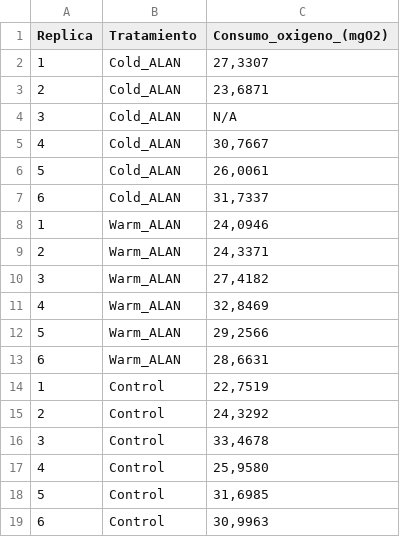
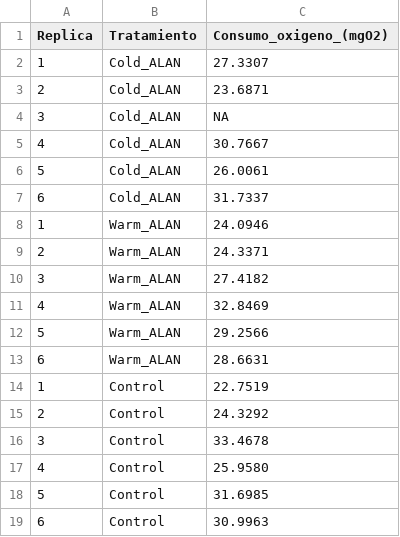
Before and after one commit to ValentinaGalazG/ALAN, a CSV file: Data/consumo-de-oxigeno-database-2023_Girella-laevifrons.csv, drawn as a sheet.

Commit message:
Cambio de separador decimal "coma" a "punto" y cambio "N/A" por "NA"

```diff
--- a/Data/consumo-de-oxigeno-database-2023_Girella-laevifrons.csv
+++ b/Data/consumo-de-oxigeno-database-2023_Girella-laevifrons.csv
@@ -1,19 +1,19 @@
 Replica;Tratamiento;Consumo_oxigeno_(mgO2)
-1;Cold_ALAN;27,3307
-2;Cold_ALAN;23,6871
-3;Cold_ALAN;N/A
-4;Cold_ALAN;30,7667
-5;Cold_ALAN;26,0061
-6;Cold_ALAN;31,7337
-1;Warm_ALAN;24,0946
-2;Warm_ALAN;24,3371
-3;Warm_ALAN;27,4182
-4;Warm_ALAN;32,8469
-5;Warm_ALAN;29,2566
-6;Warm_ALAN;28,6631
-1;Control;22,7519
-2;Control;24,3292
-3;Control;33,4678
-4;Control;25,9580
-5;Control;31,6985
-6;Control;30,9963
+1;Cold_ALAN;27.3307
+2;Cold_ALAN;23.6871
+3;Cold_ALAN;NA
+4;Cold_ALAN;30.7667
+5;Cold_ALAN;26.0061
+6;Cold_ALAN;31.7337
+1;Warm_ALAN;24.0946
+2;Warm_ALAN;24.3371
+3;Warm_ALAN;27.4182
+4;Warm_ALAN;32.8469
+5;Warm_ALAN;29.2566
+6;Warm_ALAN;28.6631
+1;Control;22.7519
+2;Control;24.3292
+3;Control;33.4678
+4;Control;25.9580
+5;Control;31.6985
+6;Control;30.9963
```
